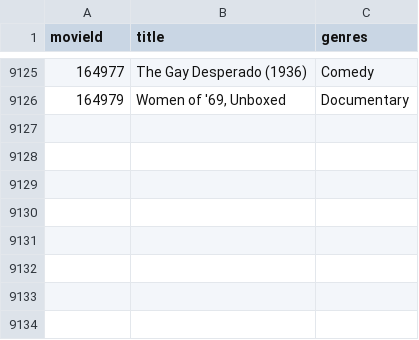
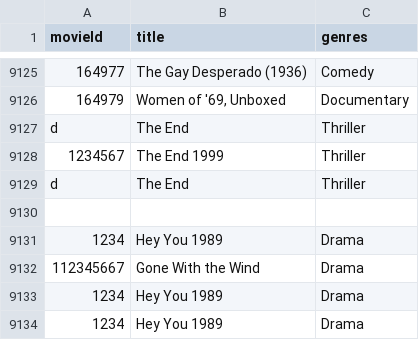
Before and after one commit to Kristin2022/MovieLibrary, a CSV file: movies.csv, drawn as a sheet; only a part is shown, gaps mark what is left out.

```diff
--- a/movies.csv
+++ b/movies.csv
@@ -9126 +9126,9 @@ movieId,title,genres
 164979,"Women of '69, Unboxed",Documentary
+d, The End, Thriller
+1234567, The End 1999, Thriller
+d, The End, Thriller
+, ,
+1234, Hey You 1989, Drama
+112345667, Gone With the Wind, Drama
+1234, Hey You 1989, Drama
+1234, Hey You 1989, Drama
```
Also changed, not shown: 1 other file.
